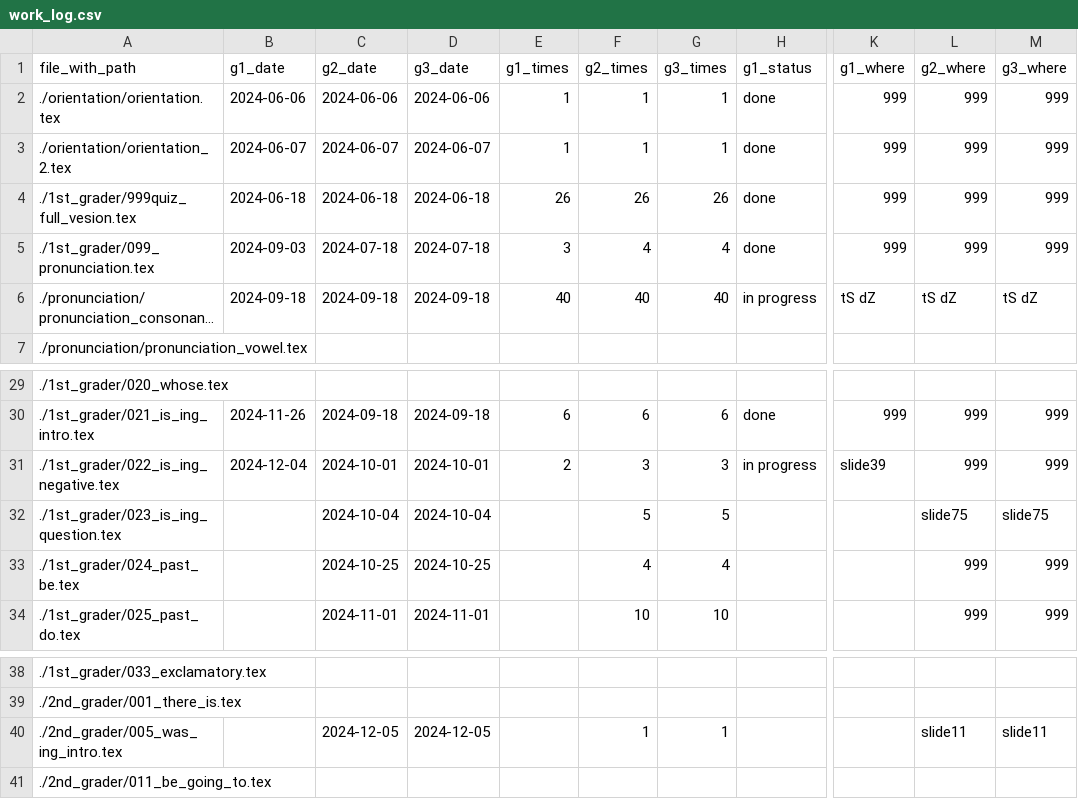
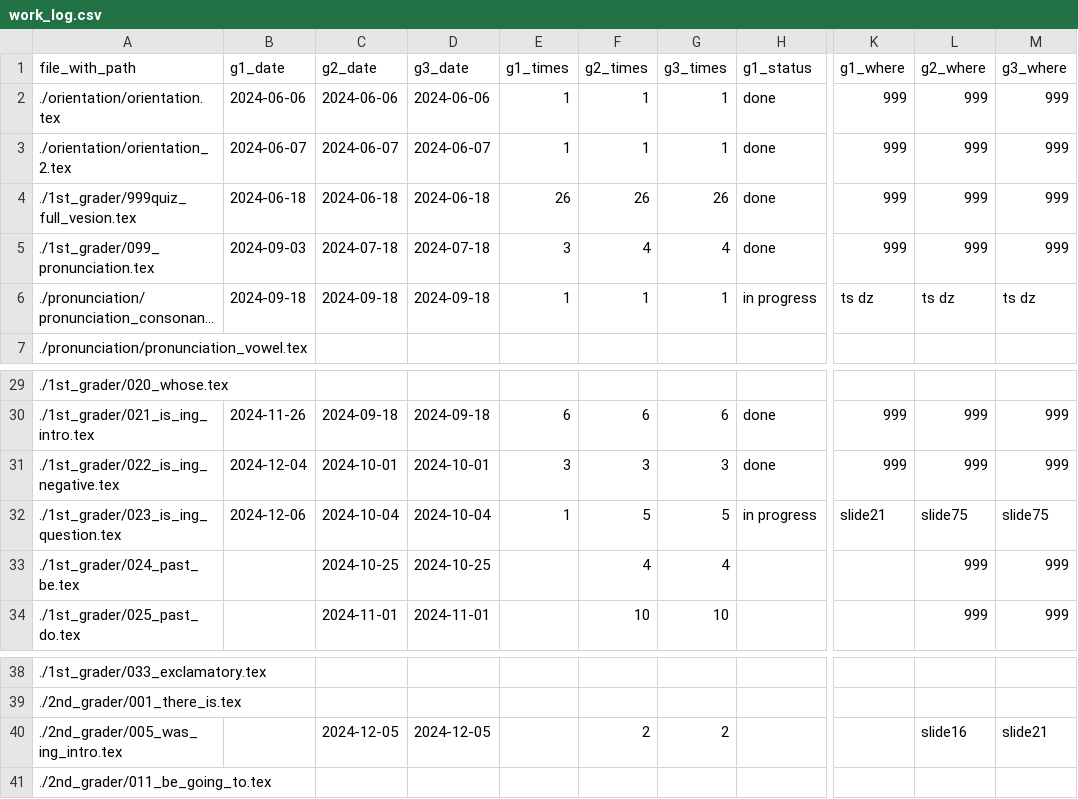
Before and after one commit to iotsuka1958/english_slides, a CSV file: work_log.csv, drawn as a sheet; only a part is shown, gaps mark what is left out; long unchanged cells end in …; the diff names each change by its address in the sheet, - before the commit and + after, or states it on an @@ line.

```diff
--- a/work_log.csv
+++ b/work_log.csv
-E6 (g1_times): 40
+E6 (g1_times): 1
-F6 (g2_times): 40
+F6 (g2_times): 1
-G6 (g3_times): 40
+G6 (g3_times): 1
-K6 (g1_where): tS dZ
+K6 (g1_where): ts dz
-L6 (g2_where): tS dZ
+L6 (g2_where): ts dz
-M6 (g3_where): tS dZ
+M6 (g3_where): ts dz
-E31 (g1_times): 2
+E31 (g1_times): 3
-H31 (g1_status): in progress
+H31 (g1_status): done
-K31 (g1_where): slide39
+K31 (g1_where): 999
-B32 (g1_date): (empty)
+B32 (g1_date): 2024-12-06
-E32 (g1_times): (empty)
+E32 (g1_times): 1
-H32 (g1_status): (empty)
+H32 (g1_status): in progress
-K32 (g1_where): (empty)
+K32 (g1_where): slide21
-F40 (g2_times): 1
+F40 (g2_times): 2
-G40 (g3_times): 1
+G40 (g3_times): 2
-L40 (g2_where): slide11
+L40 (g2_where): slide16
-M40 (g3_where): slide11
+M40 (g3_where): slide21
```
Also changed, not shown: classroom.csv, 5 other files.
